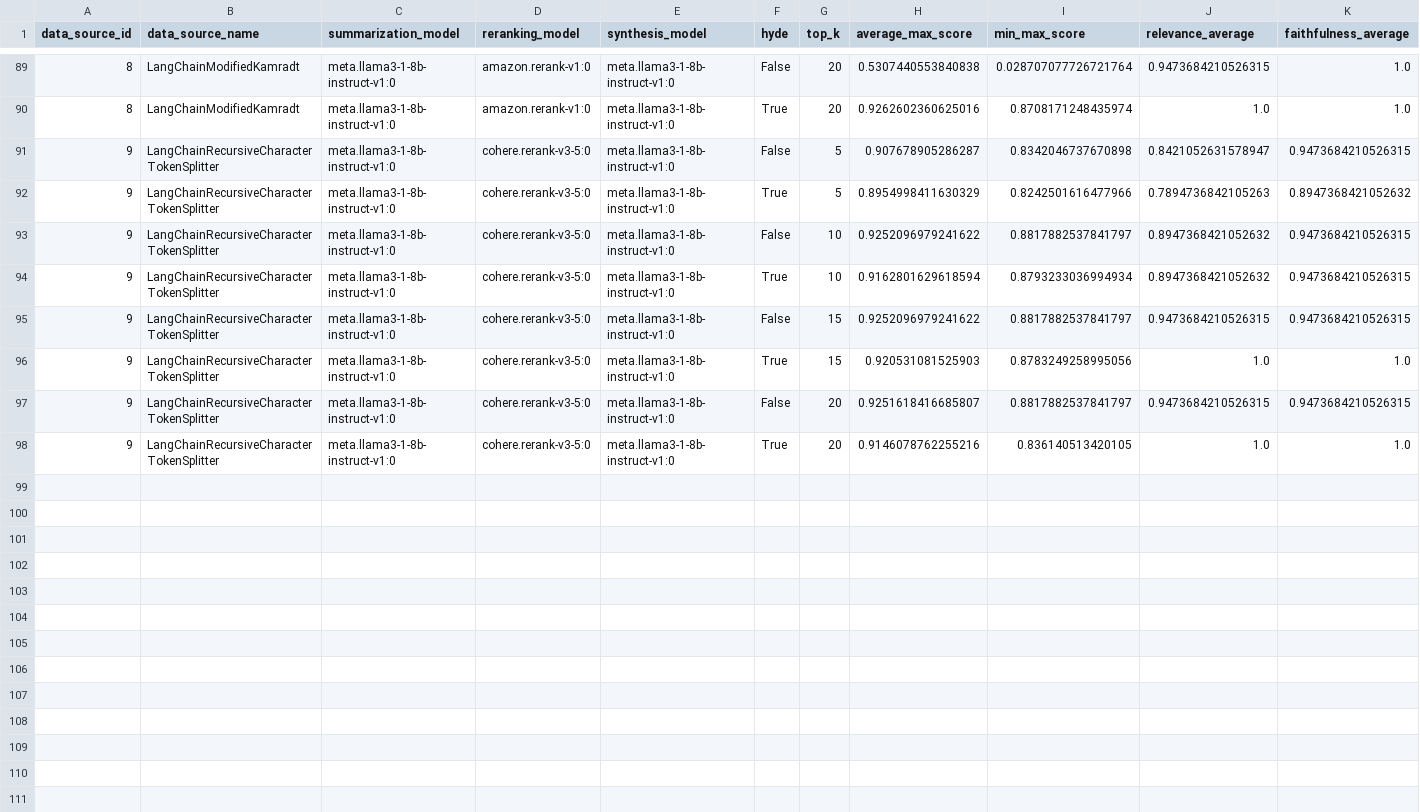
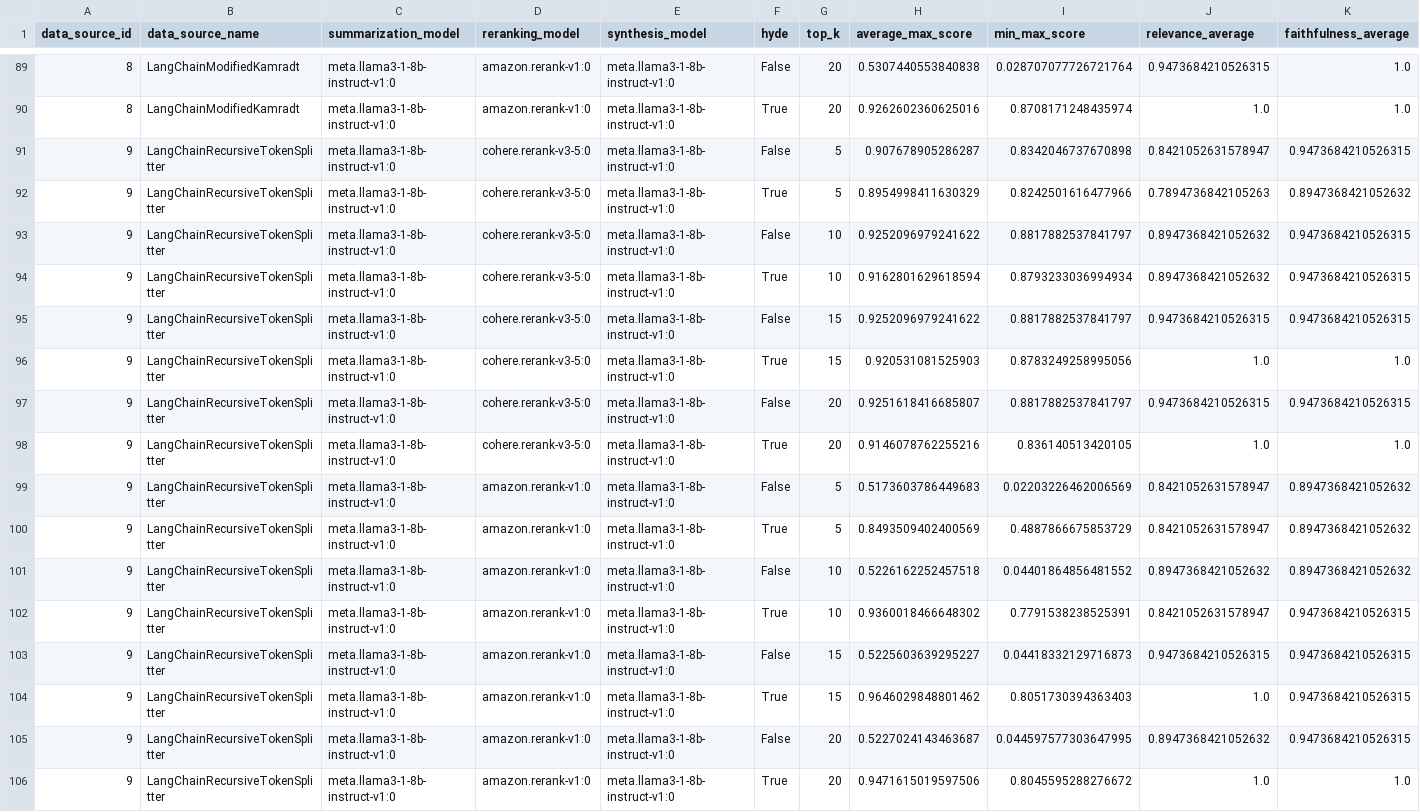
Before and after one commit to baasitsharief/CML_AMP_RAG_Studio, a CSV file: llm-service/performance_testing/chunking_results.csv, drawn as a sheet; only a part is shown, gaps mark what is left out; rows hold the shown columns only; the diff names each change by its address in the sheet, - before the commit and + after, or states it on an @@ line.

Commit message:
additional csv results

```diff
--- a/llm-service/performance_testing/chunking_results.csv
+++ b/llm-service/performance_testing/chunking_results.csv
-B91:B98 (data_source_name): LangChainRecursiveCharacterTokenSplitter
+B91:B98 (data_source_name): LangChainRecursiveTokenSplitter
+row 99: 9 | LangChainRecursiveTokenSplitter | meta.llama3-1-8b-instruct-v1:0 | amazon.rerank-v1:0 | meta.llama3-1-8b-instruct-v1:0 | False | 5 | 0.5173603786449683 | 0.02203226462006569 | 0.8421052631578947 | 0.8947368421052632
+row 100: 9 | LangChainRecursiveTokenSplitter | meta.llama3-1-8b-instruct-v1:0 | amazon.rerank-v1:0 | meta.llama3-1-8b-instruct-v1:0 | True | 5 | 0.8493509402400569 | 0.4887866675853729 | 0.8421052631578947 | 0.8947368421052632
+row 101: 9 | LangChainRecursiveTokenSplitter | meta.llama3-1-8b-instruct-v1:0 | amazon.rerank-v1:0 | meta.llama3-1-8b-instruct-v1:0 | False | 10 | 0.5226162252457518 | 0.04401864856481552 | 0.8947368421052632 | 0.8947368421052632
+row 102: 9 | LangChainRecursiveTokenSplitter | meta.llama3-1-8b-instruct-v1:0 | amazon.rerank-v1:0 | meta.llama3-1-8b-instruct-v1:0 | True | 10 | 0.9360018466648302 | 0.7791538238525391 | 0.8421052631578947 | 0.9473684210526315
+row 103: 9 | LangChainRecursiveTokenSplitter | meta.llama3-1-8b-instruct-v1:0 | amazon.rerank-v1:0 | meta.llama3-1-8b-instruct-v1:0 | False | 15 | 0.5225603639295227 | 0.04418332129716873 | 0.9473684210526315 | 0.9473684210526315
+row 104: 9 | LangChainRecursiveTokenSplitter | meta.llama3-1-8b-instruct-v1:0 | amazon.rerank-v1:0 | meta.llama3-1-8b-instruct-v1:0 | True | 15 | 0.9646029848801462 | 0.8051730394363403 | 1.0 | 0.9473684210526315
+row 105: 9 | LangChainRecursiveTokenSplitter | meta.llama3-1-8b-instruct-v1:0 | amazon.rerank-v1:0 | meta.llama3-1-8b-instruct-v1:0 | False | 20 | 0.5227024143463687 | 0.044597577303647995 | 0.8947368421052632 | 0.9473684210526315
+row 106: 9 | LangChainRecursiveTokenSplitter | meta.llama3-1-8b-instruct-v1:0 | amazon.rerank-v1:0 | meta.llama3-1-8b-instruct-v1:0 | True | 20 | 0.9471615019597506 | 0.8045595288276672 | 1.0 | 1.0
```
Also changed, not shown: 1 other file.
